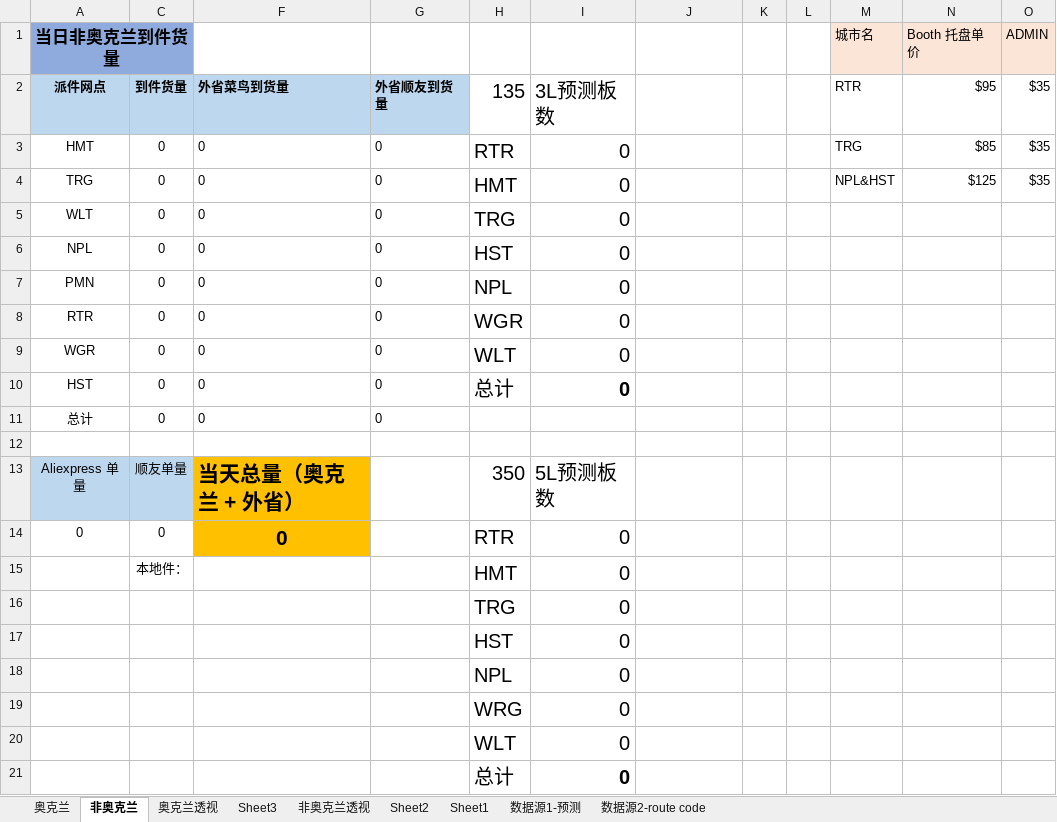
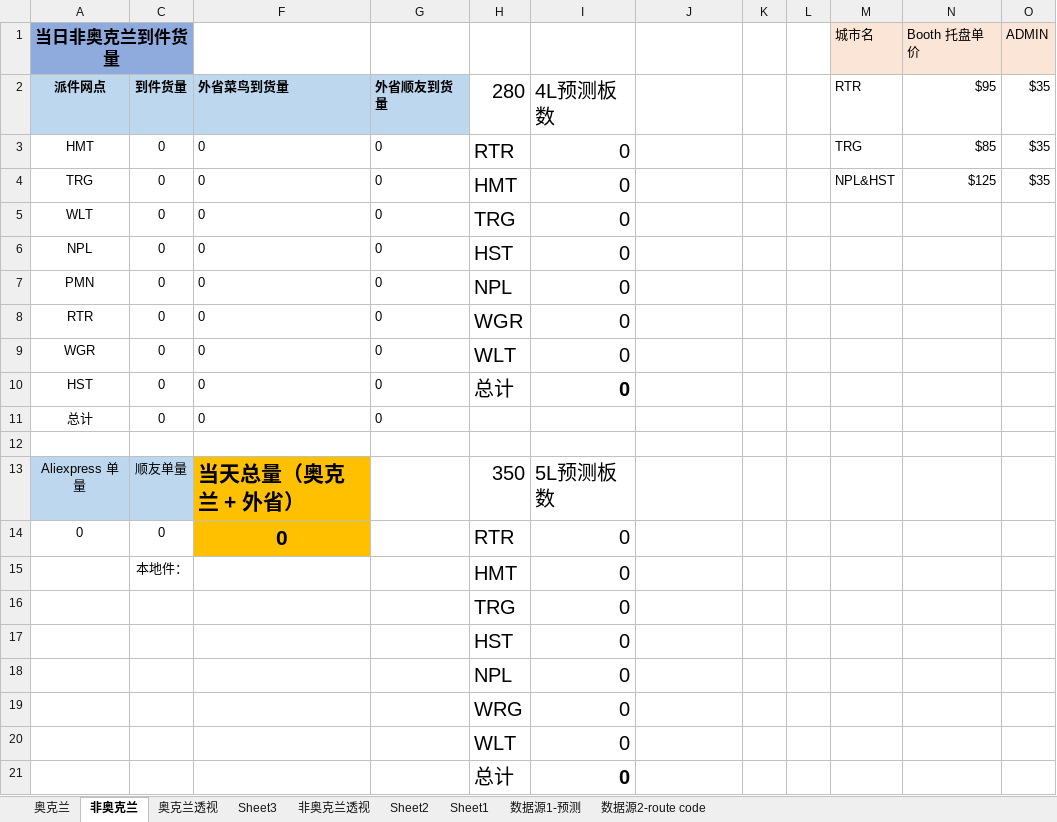
Before and after one commit to ZhMingle/iMile, an Excel workbook: 当日数据统计_模板.xlsx, sheet 非奥克兰, drawn as a sheet; values as stored, in another font and other column widths than the file's, no borders; the diff names each change by its address in the sheet, - before the commit and + after, or states it on an @@ line.

```diff
--- a/当日数据统计_模板.xlsx (sheet 非奥克兰)
+++ b/当日数据统计_模板.xlsx (sheet 非奥克兰)
-H2: 135
+H2: 280
-I2: 3L预测板数
+I2: 4L预测板数
```
Also changed, not shown: 7 other files.
